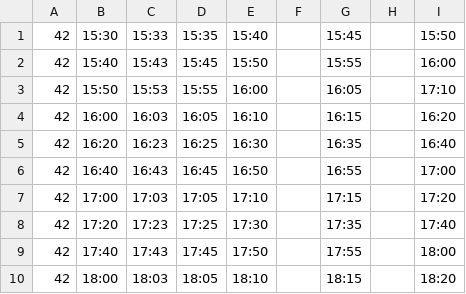
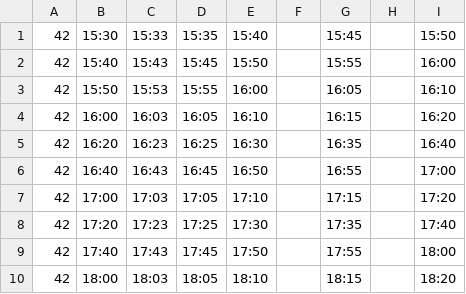
Before and after one commit to janch32/ICP-2020-MHD, a CSV file: examples/timetable.csv, drawn as a sheet.

```diff
--- a/examples/timetable.csv
+++ b/examples/timetable.csv
@@ -2,3 +2,3 @@
 42,15:40,15:43,15:45,15:50,,15:55,,16:00
-42,15:50,15:53,15:55,16:00,,16:05,,17:10
+42,15:50,15:53,15:55,16:00,,16:05,,16:10
 42,16:00,16:03,16:05,16:10,,16:15,,16:20
```
Also changed, not shown: 9 other files.
